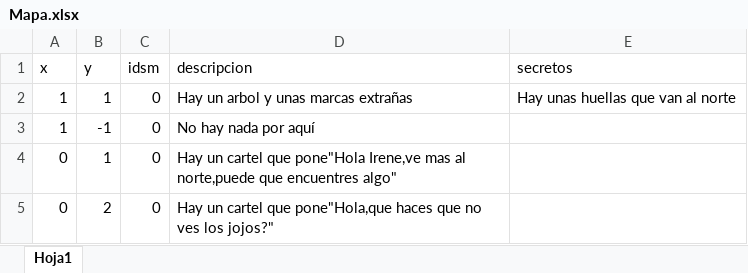
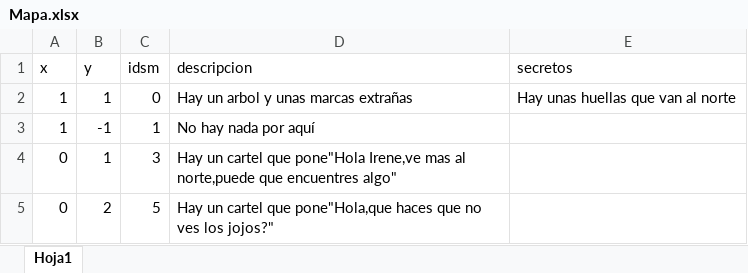
Before and after one commit to SrMilla/PhytonMaster, an Excel workbook: Mapa.xlsx, sheet Hoja1, drawn as a sheet; values as stored, in another font and other column widths than the file's, no borders; the diff names each change by its address in the sheet, - before the commit and + after, or states it on an @@ line.

Commit message:
Se intenta añadir la opcion mapa de monstruos,el cual consiste en una semillas de monstruos que cada lugar tiene y el programa añadira estos al campo de batalla cuando esten en su ubicacion

```diff
--- a/Mapa.xlsx (sheet Hoja1)
+++ b/Mapa.xlsx (sheet Hoja1)
-C3 (idsm): 0
+C3 (idsm): 1
-C4 (idsm): 0
+C4 (idsm): 3
-C5 (idsm): 0
+C5 (idsm): 5
```
Also changed, not shown: Monstruos.xlsx, 3 other files.
